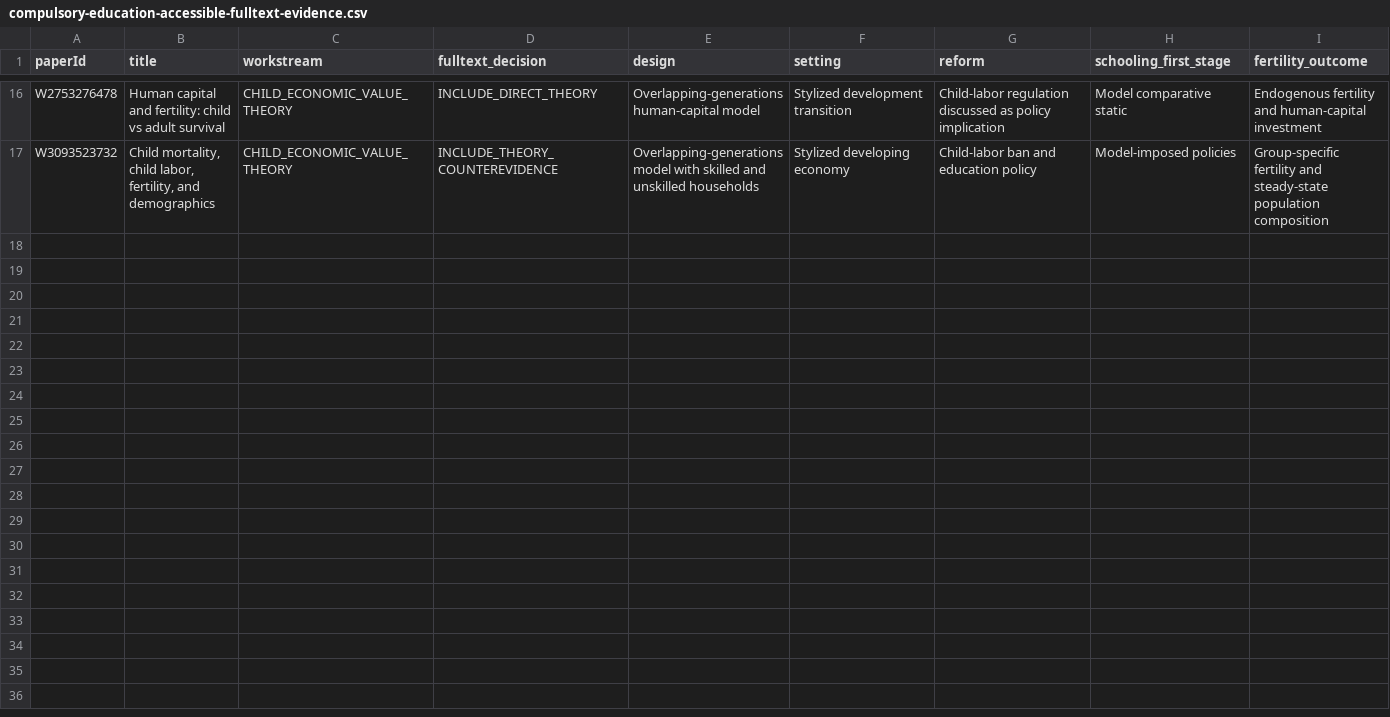
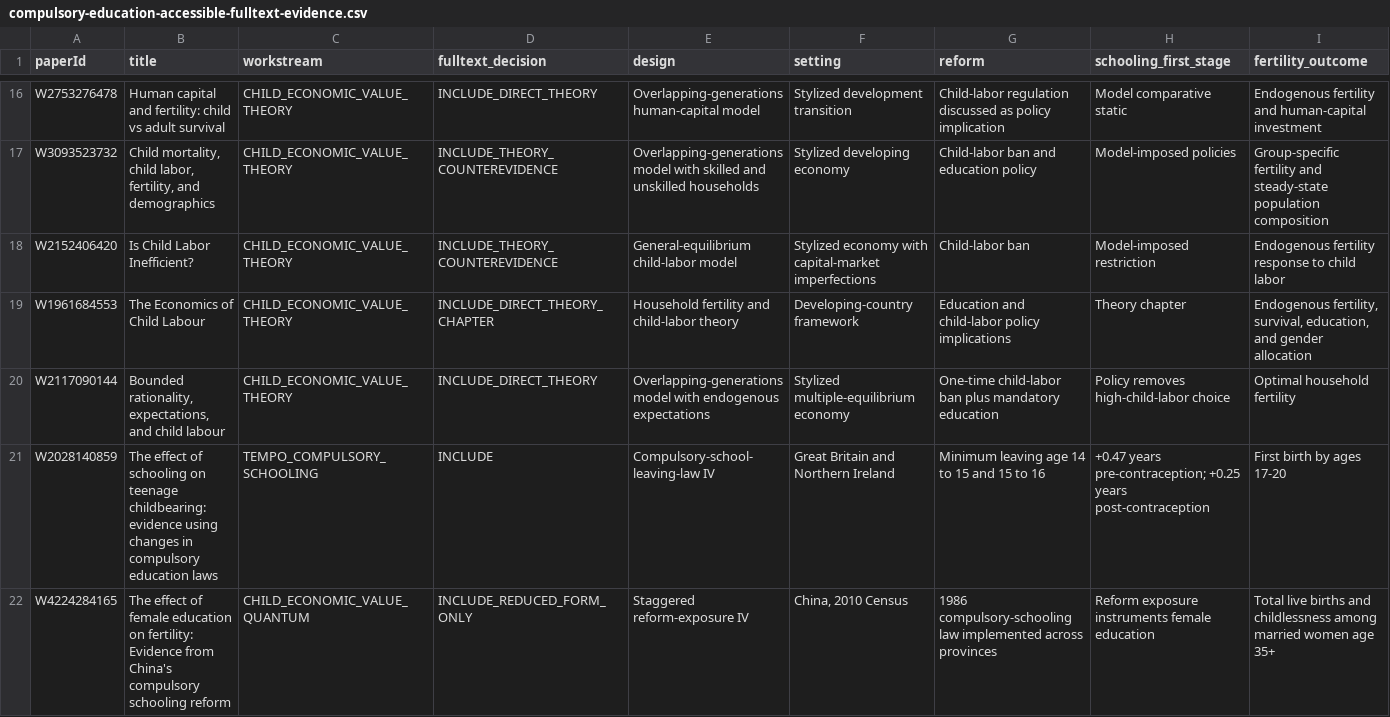
Before and after one commit to anup-malani/fertility-review-causes, a CSV file: extraction/compulsory-education-accessible-fulltext-evidence.csv, drawn as a sheet; only a part is shown, gaps mark what is left out; rows hold the shown columns only; the diff names each change by its address in the sheet, - before the commit and + after, or states it on an @@ line.

Commit message:
Process library PDFs for schooling hypotheses

```diff
--- a/extraction/compulsory-education-accessible-fulltext-evidence.csv
+++ b/extraction/compulsory-education-accessible-fulltext-evidence.csv
+row 18: W2152406420 | Is Child Labor Inefficient? | CHILD_ECONOMIC_VALUE_THEORY | INCLUDE_THEORY_COUNTEREVIDENCE | General-equilibrium child-labor model | Stylized economy with capital-market imperfections | Child-labor ban | Model-imposed restriction | Endogenous fertility response to child labor
+row 19: W1961684553 | The Economics of Child Labour | CHILD_ECONOMIC_VALUE_THEORY | INCLUDE_DIRECT_THEORY_CHAPTER | Household fertility and child-labor theory | Developing-country framework | Education and child-labor policy implications | Theory chapter | Endogenous fertility, survival, education, and gender allocation
+row 20: W2117090144 | Bounded rationality, expectations, and child labour | CHILD_ECONOMIC_VALUE_THEORY | INCLUDE_DIRECT_THEORY | Overlapping-generations model with endogenous expectations | Stylized multiple-equilibrium economy | One-time child-labor ban plus mandatory education | Policy removes high-child-labor choice | Optimal household fertility
+row 21: W2028140859 | The effect of schooling on teenage childbearing: evidence using changes in compulsory education laws | TEMPO_COMPULSORY_SCHOOLING | INCLUDE | Compulsory-school-leaving-law IV | Great Britain and Northern Ireland | Minimum leaving age 14 to 15 and 15 to 16 | +0.47 years pre-contraception; +0.25 years post-contraception | First birth by ages 17-20
+row 22: W4224284165 | The effect of female education on fertility: Evidence from China's compulsory schooling reform | CHILD_ECONOMIC_VALUE_QUANTUM | INCLUDE_REDUCED_FORM_ONLY | Staggered reform-exposure IV | China, 2010 Census | 1986 compulsory-schooling law implemented across provinces | Reform exposure instruments female education | Total live births and childlessness among married women age 35+
```
Also changed, not shown: extraction/compulsory-education-accessible-risk-of-bias-preliminary.csv, extraction/tempo-effects-birth-postponement-compulsory-schooling-effects.csv, 12 other files.
